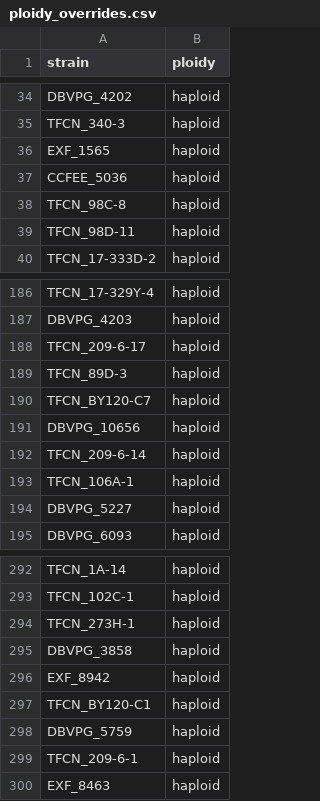
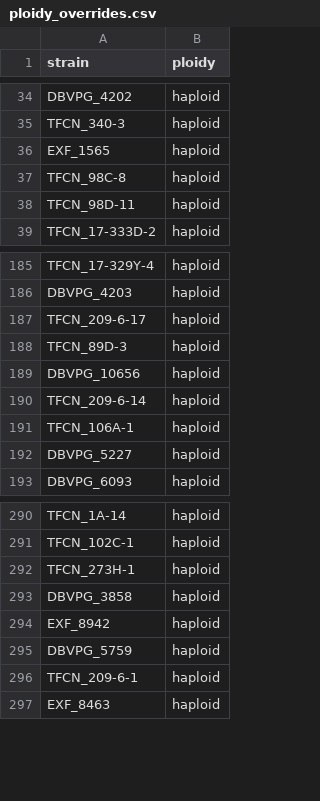
Before and after one commit to stajichlab/Rhodmuc_PopulationGenomics, a CSV file: ploidy_overrides.csv, drawn as a sheet; only a part is shown, gaps mark what is left out.

```diff
--- a/ploidy_overrides.csv
+++ b/ploidy_overrides.csv
@@ -36,3 +36,2 @@ TFCN_340-3,haploid
 EXF_1565,haploid
-CCFEE_5036,haploid
 TFCN_98C-8,haploid
@@ -189,3 +188,2 @@ TFCN_209-6-17,haploid
 TFCN_89D-3,haploid
-TFCN_BY120-C7,haploid
 DBVPG_10656,haploid
@@ -296,3 +294,2 @@ DBVPG_3858,haploid
 EXF_8942,haploid
-TFCN_BY120-C1,haploid
 DBVPG_5759,haploid
```
Also changed, not shown: results/variant_qc/rmuc_pheno_exclusions.tsv, 13 other files.
